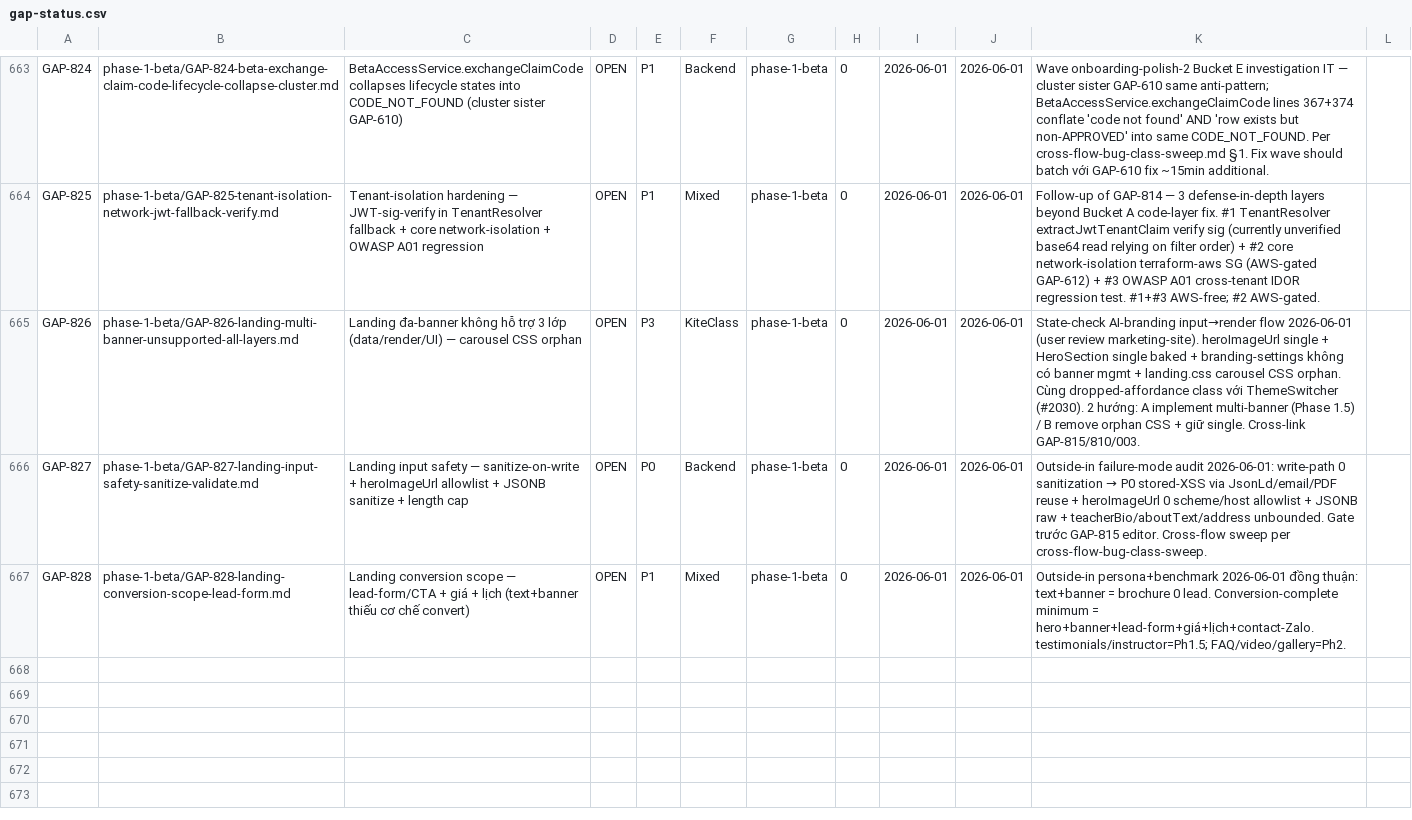
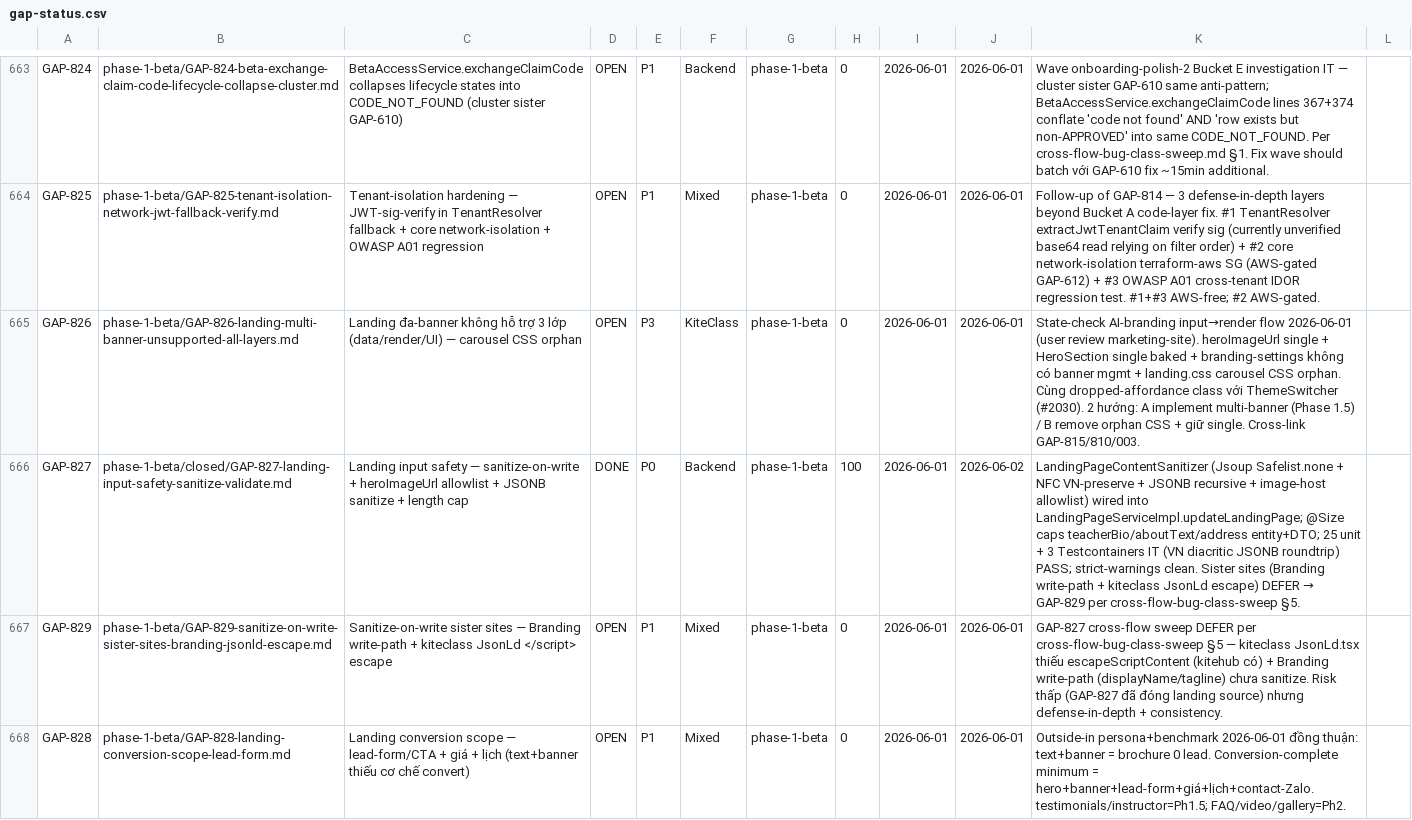
Before and after one commit to VictorAurelius/2026-Kite-Class-Platform, a CSV file: documents/04-quality/gaps/gap-status.csv, drawn as a sheet; only a part is shown, gaps mark what is left out; the diff names each change by its address in the sheet, - before the commit and + after, or states it on an @@ line.

Commit message:
feat(marketing): landing input safety — sanitize-on-write + image-host allowlist + JSONB sanitize + @Size caps (GAP-827)
Close P0 stored-XSS gap on tenant landing write-path (kiteclass-core marketing).

- LandingPageContentSanitizer: Jsoup Safelist.none() strips all markup,
  NFC-normalizes Vietnamese diacritics (preserve raw, not HTML entities —
  Wave 106 GAP-764 class), recursive JSONB string-value sanitize, image-URL
  scheme+host allowlist (rejects javascript:/data:/off-origin → HTTP 400).
- Wired into LandingPageServiceImpl.updateLandingPage AFTER MapStruct copy,
  BEFORE persist (defense-in-depth; render side not trusted).
- LandingPageSafetyProperties (landing.safety.allowed-image-hosts) + MarketingConfiguration.
- @Size caps teacherBio(2000)/aboutText(5000)/address(500) on entity + DTO.
- i18n keys (vi + en).

Tests: 25 unit (LandingPageContentSanitizerTest) + 3 Testcontainers IT
(LandingPageSanitizePostgresIT — VN diacritic JSONB roundtrip on real Postgres).
LandingPageServiceTest extended (sanitizer mock + verify). strict-warnings clean.

Cross-flow sweep (cross-flow-bug-class-sweep §3): 6 sites — 1 FIX (landing root) /
2 DEFER → GAP-829 (Branding write-path + kiteclass JsonLd </script> escape) /
3 EXEMPT (static MDX + SvgSanitizer-gated template SVG).

```diff
--- a/documents/04-quality/gaps/gap-status.csv
+++ b/documents/04-quality/gaps/gap-status.csv
-B666: phase-1-beta/GAP-827-landing-input-safety-sanitize-validate.md
+B666: phase-1-beta/closed/GAP-827-landing-input-safety-sanitize-validate.md
-D666: OPEN
+D666: DONE
-H666: 0
+H666: 100
-J666: 2026-06-01
+J666: 2026-06-02
@@ K666: Outside-in failure-mode audit 2026-06-01: write-path 0 sanitization → P0 stored-XSS via JsonLd/email/PDF reuse + heroImageUrl 0 scheme/host allowlist + JSONB raw + teacherBio/aboutText/address unbounded. Gate trước GAP-815 editor. Cross-flow sweep per cross-flow-bug-class-sweep. → LandingPageContentSanitizer (Jsoup Safelist.none + NFC VN-preserve + JSONB recursive + image-host allowlist) wired into LandingPageServiceImpl.updateLandingPage; @Size caps teacherBio/aboutText/address entity+DTO; 25 unit + 3 Testcontainers IT (VN diacritic JSONB roundtrip) PASS; strict-warnings clean. Sister sites (Branding write-path + kiteclass JsonLd escape) DEFER → GAP-829 per cross-flow-bug-class-sweep §5. @@
+row 667: GAP-829 | phase-1-beta/GAP-829-sanitize-on-write-sister-sites-branding-jsonld-escape.md | Sanitize-on-write sister sites — Branding write-path + kiteclass JsonLd </script> escape | OPEN | P1 | Mixed | phase-1-beta | 0 | 2026-06-01 | 2026-06-01 | GAP-827 cross-flow sweep DEFER per cross-flow-bug-class-sweep §5 — kiteclass JsonLd.tsx thiếu escapeScriptContent (kitehub có) + Branding write-path (displayName/tagline) chưa sanitize. Risk thấp (GAP-827 đã đóng landing source) nhưng defense-in-depth + consistency.
```
Also changed, not shown: 16 other files.
